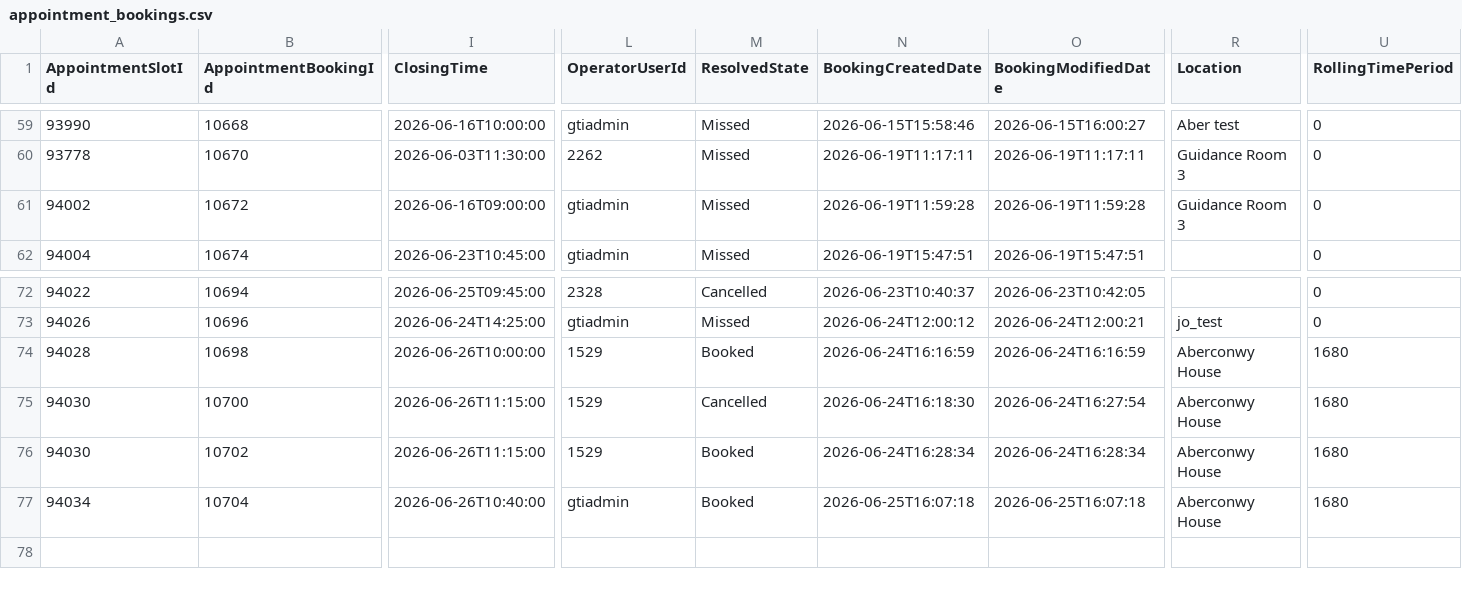
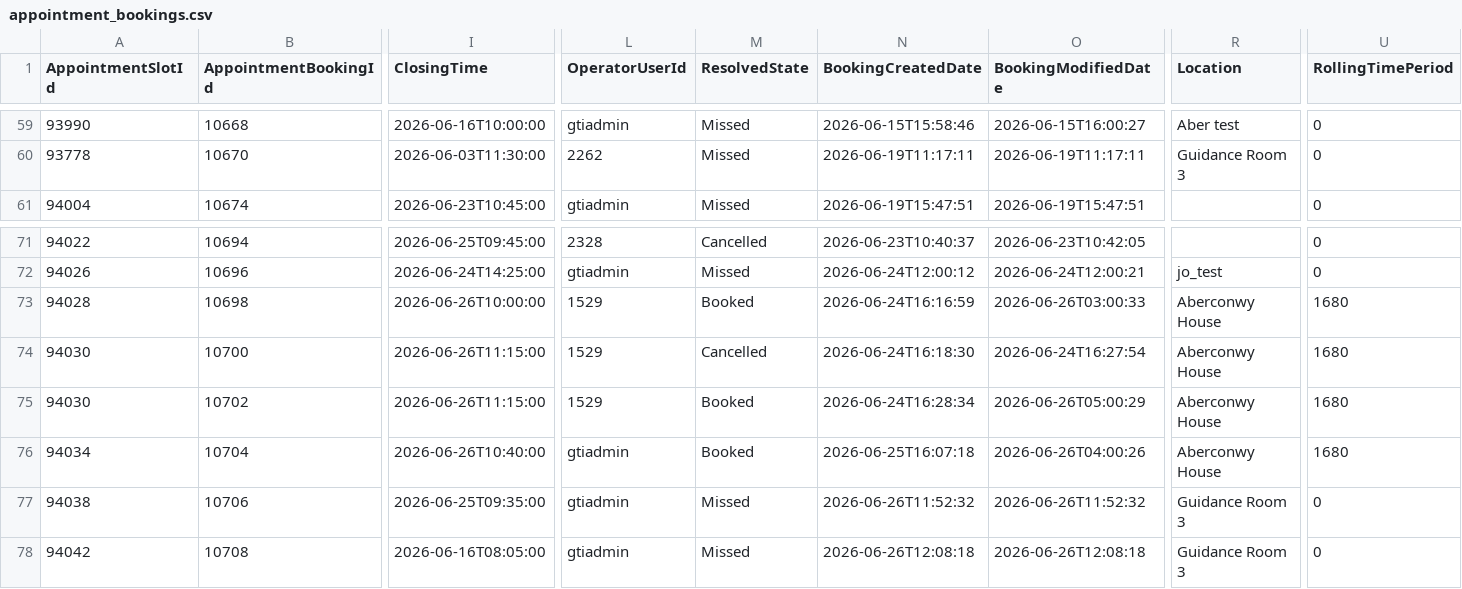
Before and after one commit to falaknaazkhan14/Trial, a CSV file: data/appointment_bookings.csv, drawn as a sheet; only a part is shown, gaps mark what is left out; removed rows and columns are numbered as before the commit, all else as after; rows hold the shown columns only; the diff names each change by its address in the sheet, - before the commit and + after, or states it on an @@ line.

Commit message:
Update data - 2026-06-26T19:00:16.213923

```diff
--- a/data/appointment_bookings.csv
+++ b/data/appointment_bookings.csv
-row 61: 94002 | 10672 | 2026-06-16T09:00:00 | gtiadmin | Missed | 2026-06-19T11:59:28 | 2026-06-19T11:59:28 | Guidance Room 3 | 0
-O73 (BookingModifiedDate): 2026-06-24T16:16:59
+O73 (BookingModifiedDate): 2026-06-26T03:00:33
-O75 (BookingModifiedDate): 2026-06-24T16:28:34
+O75 (BookingModifiedDate): 2026-06-26T05:00:29
-O76 (BookingModifiedDate): 2026-06-25T16:07:18
+O76 (BookingModifiedDate): 2026-06-26T04:00:26
+row 77: 94038 | 10706 | 2026-06-25T09:35:00 | gtiadmin | Missed | 2026-06-26T11:52:32 | 2026-06-26T11:52:32 | Guidance Room 3 | 0
+row 78: 94042 | 10708 | 2026-06-16T08:05:00 | gtiadmin | Missed | 2026-06-26T12:08:18 | 2026-06-26T12:08:18 | Guidance Room 3 | 0
```
Also changed, not shown: data/appointment_slots.csv, data/students.csv, 3 other files.
